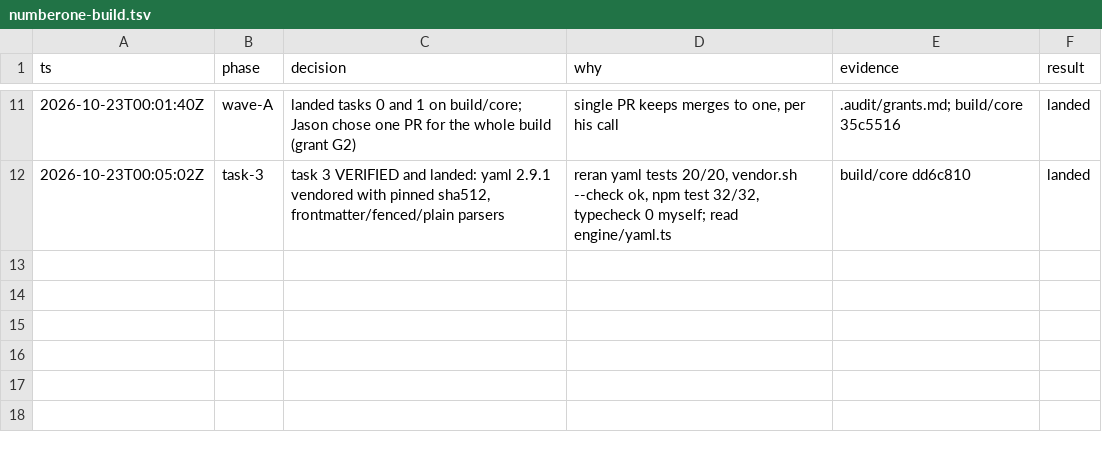
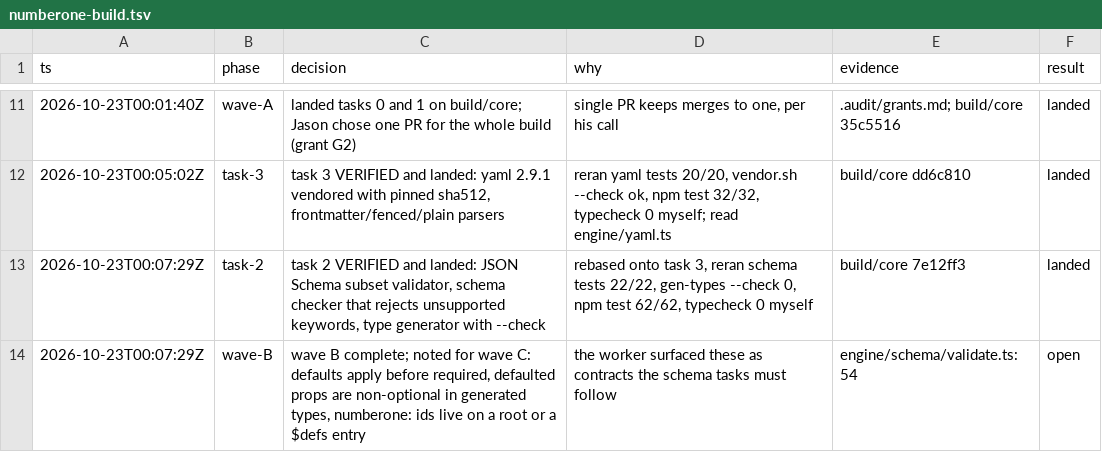
Before and after one commit to JawsomeJason/numberone, a TSV file: .audit/numberone-build.tsv, drawn as a sheet; only a part is shown, gaps mark what is left out.

Commit message:
chore: log task 2 and close wave B

```diff
--- a/.audit/numberone-build.tsv
+++ b/.audit/numberone-build.tsv
@@ -12 +12,3 @@ ts	phase	decision	why	evidence	result
 2026-10-23T00:05:02Z	task-3	task 3 VERIFIED and landed: yaml 2.9.1 vendored with pinned sha512, frontmatter/fenced/plain parsers	reran yaml tests 20/20, vendor.sh --check ok, npm test 32/32, typecheck 0 myself; read engine/yaml.ts	build/core dd6c810	landed
+2026-10-23T00:07:29Z	task-2	task 2 VERIFIED and landed: JSON Schema subset validator, schema checker that rejects unsupported keywords, type generator with --check	rebased onto task 3, reran schema tests 22/22, gen-types --check 0, npm test 62/62, typecheck 0 myself	build/core 7e12ff3	landed
+2026-10-23T00:07:29Z	wave-B	wave B complete; noted for wave C: defaults apply before required, defaulted props are non-optional in generated types, numberone: ids live on a root or a $defs entry	the worker surfaced these as contracts the schema tasks must follow	engine/schema/validate.ts:54	open
```
